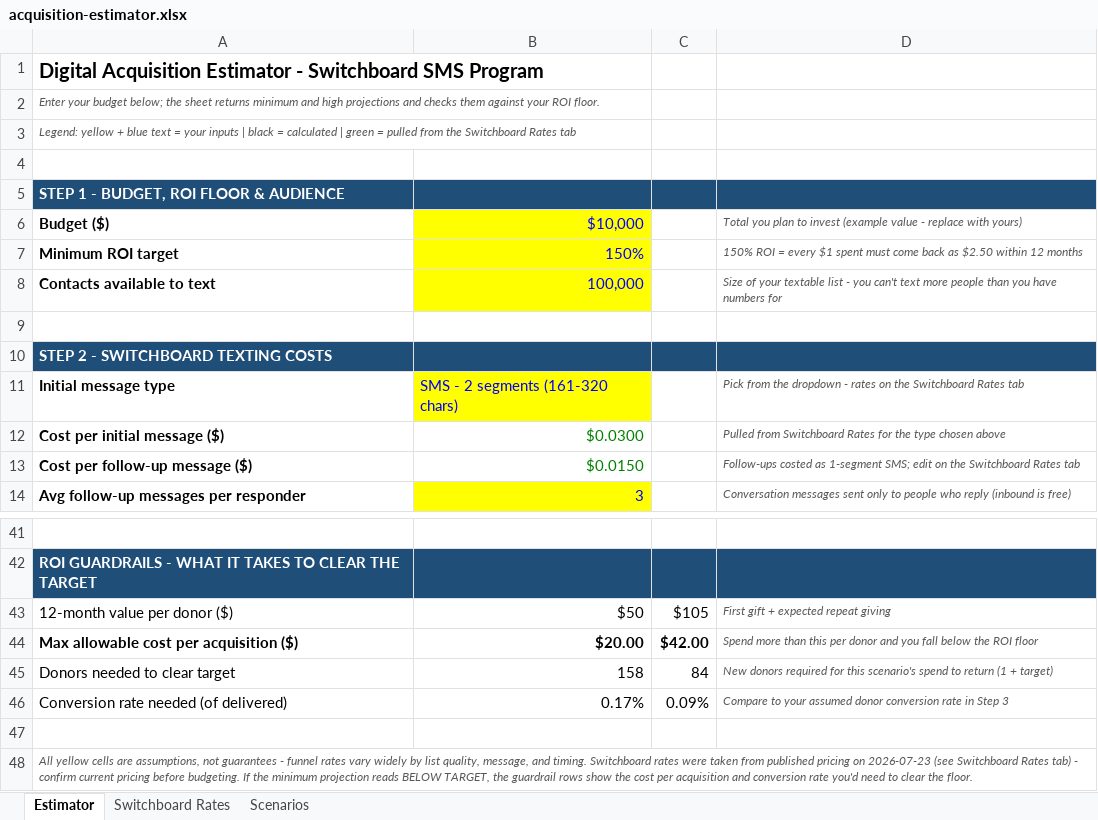
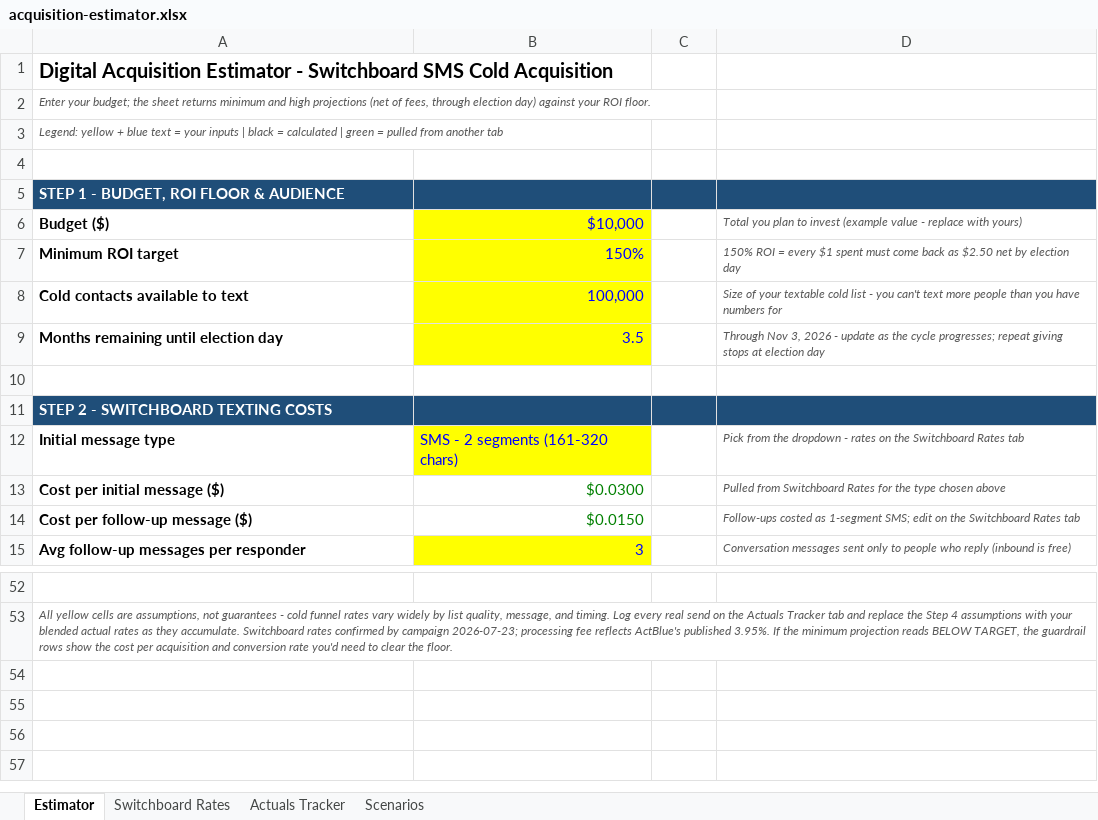
Before and after one commit to nidaallam/nc04-dashboard-site, an Excel workbook: acquisition-estimator.xlsx, sheet Estimator, drawn as a sheet; only a part is shown, gaps mark what is left out; values as stored, in another font and other column widths than the file's, no borders; conditional formats not drawn; removed rows and columns are numbered as before the commit, all else as after; the diff covers the shown part only; the diff names each change by its address in the sheet, - before the commit and + after, or states it on an @@ line.

```diff
--- a/acquisition-estimator.xlsx (sheet Estimator)
+++ b/acquisition-estimator.xlsx (sheet Estimator)
+sheet tab: Actuals Tracker
-A1: …Switchboard SMS Program
+A1: …Switchboard SMS Cold Acquisition
-A2: Enter your budget below; the sheet returns minimum and high projections and checks them against your…
+A2: Enter your budget; the sheet returns minimum and high projections (net of fees, through election day) against your…
-A3: …pulled from the Switchboard Rates tab
+A3: …pulled from another tab
-D7: …as $2.50 within 12 months
+D7: …as $2.50 net by election day
-A8: Contacts available to text
+A8: Cold contacts available to text
-D8: …your textable list -…
+D8: …your textable cold list -…
+row 9: Months remaining until election day | 3.5 |  | Through Nov 3, 2026 - update as the cycle progresses; repeat giving stops at election day
-A53: ROI GUARDRAILS - WHAT IT TAKES TO CLEAR THE TARGET
+A53: All yellow cells are assumptions, not guarantees - cold funnel rates vary widely by list quality, message, and timing. Log every real send on the Actuals Tracker tab and replace the Step 4 assumptions with your blended actual rates as they accumulate. Switchboard rates confirmed by campaign 2026-07-23; processing fee reflects ActBlue's published 3.95%. If the minimum projection reads BELOW TARGET, the guardrail rows show the cost per acquisition and conversion rate you'd need to clear the floor.
-A53:D53 fill: #1F4E79
+A53:D53 fill: none
@@ A53 bold: on → off, italic: off → on, text colour: #FFFFFF → #595959, text size: smaller @@
+A53:D53 merged
-row 43: 12-month value per donor ($) | $50 | $105 | First gift + expected repeat giving
-row 44: Max allowable cost per acquisition ($) | $20.00 | $42.00 | Spend more than this per donor and you fall below the ROI floor
-row 45: Donors needed to clear target | 158 | 84 | New donors required for this scenario's spend to return (1 + target)
-row 46: Conversion rate needed (of delivered) | 0.17% | 0.09% | Compare to your assumed donor conversion rate in Step 3
-row 47: (empty)
-row 48: All yellow cells are assumptions, not guarantees - funnel rates vary widely by list quality, message, and timing. Switchboard rates were taken from published pricing on 2026-07-23 (see Switchboard Rates tab) - confirm current pricing before budgeting. If the minimum projection reads BELOW TARGET, the guardrail rows show the cost per acquisition and conversion rate you'd need to clear the floor.
```
Also changed, not shown: 15 added rows, 5 removed rows and 22 edited cells elsewhere in this sheet, sheet Scenarios, formulas that keep their value.
